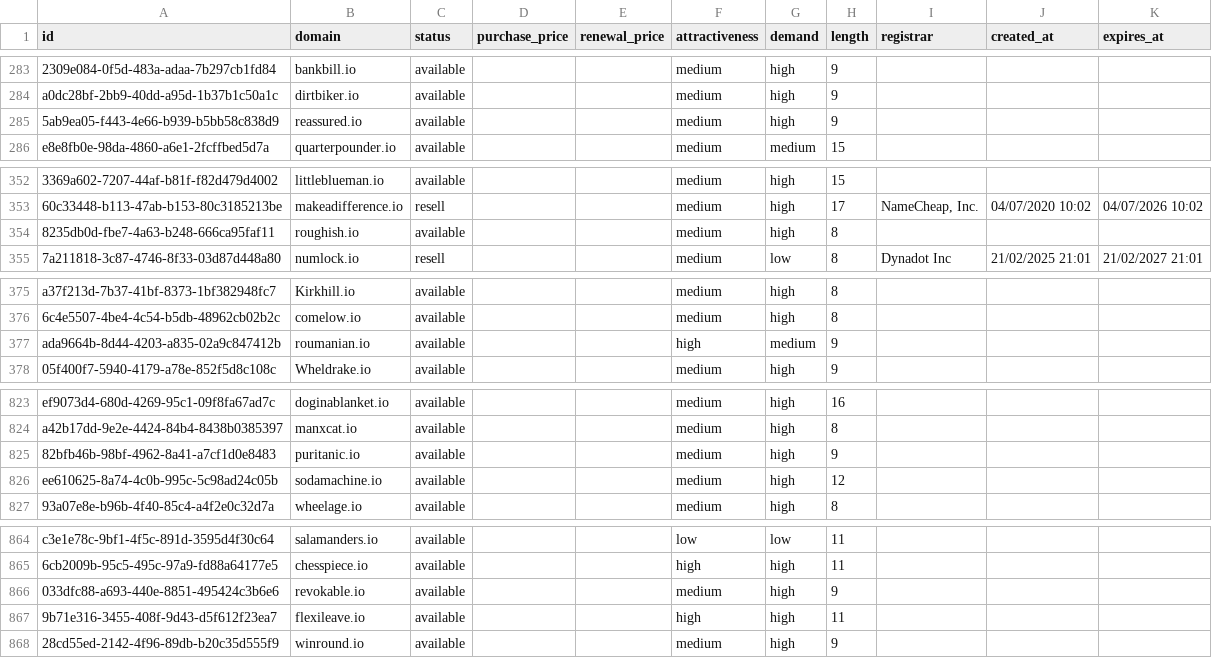
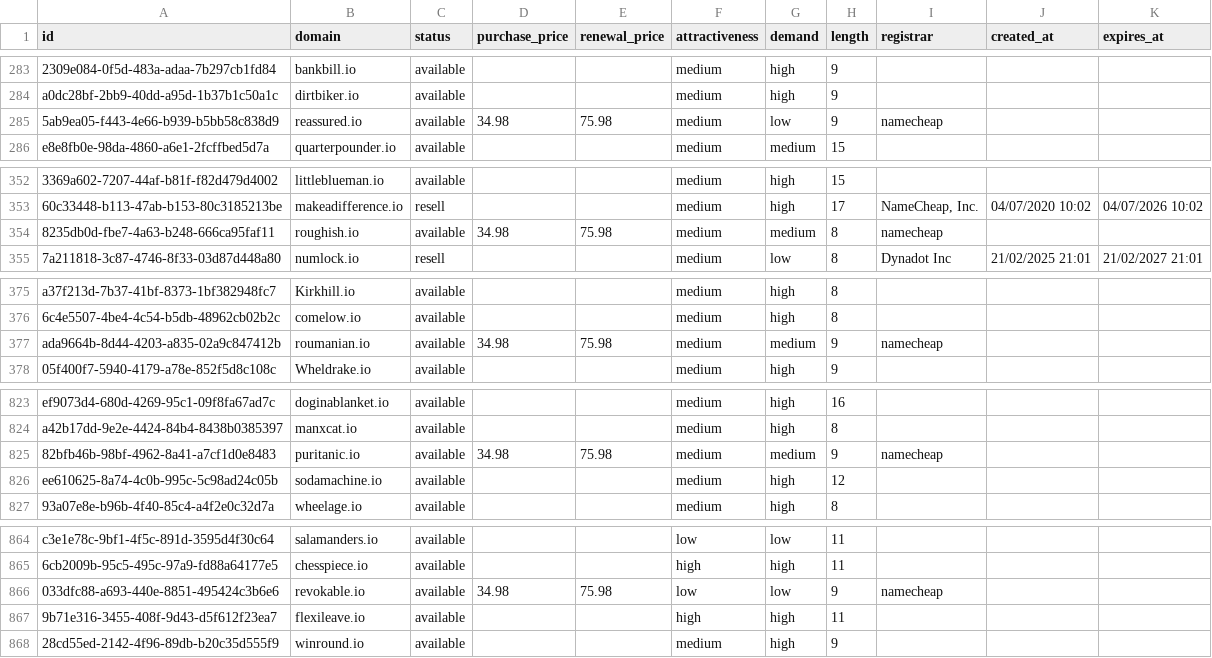
Before and after one commit to UniqueDomains/io-oneword-domains, a CSV file: io.csv, drawn as a sheet; only a part is shown, gaps mark what is left out; the diff names each change by its address in the sheet, - before the commit and + after, or states it on an @@ line.

Commit message:
Domains update

```diff
--- a/io.csv
+++ b/io.csv
-D285 (purchase_price): (empty)
+D285 (purchase_price): 34.98
-E285 (renewal_price): (empty)
+E285 (renewal_price): 75.98
-G285 (demand): high
+G285 (demand): low
-I285 (registrar): (empty)
+I285 (registrar): namecheap
-D354 (purchase_price): (empty)
+D354 (purchase_price): 34.98
-E354 (renewal_price): (empty)
+E354 (renewal_price): 75.98
-G354 (demand): high
+G354 (demand): medium
-I354 (registrar): (empty)
+I354 (registrar): namecheap
-D377 (purchase_price): (empty)
+D377 (purchase_price): 34.98
-E377 (renewal_price): (empty)
+E377 (renewal_price): 75.98
-F377 (attractiveness): high
+F377 (attractiveness): medium
-I377 (registrar): (empty)
+I377 (registrar): namecheap
-D825 (purchase_price): (empty)
+D825 (purchase_price): 34.98
-E825 (renewal_price): (empty)
+E825 (renewal_price): 75.98
-G825 (demand): high
+G825 (demand): medium
-I825 (registrar): (empty)
+I825 (registrar): namecheap
-D866 (purchase_price): (empty)
+D866 (purchase_price): 34.98
-E866 (renewal_price): (empty)
+E866 (renewal_price): 75.98
-F866 (attractiveness): medium
+F866 (attractiveness): low
-G866 (demand): high
+G866 (demand): low
-I866 (registrar): (empty)
+I866 (registrar): namecheap
```
Also changed, not shown: 4 other files.
